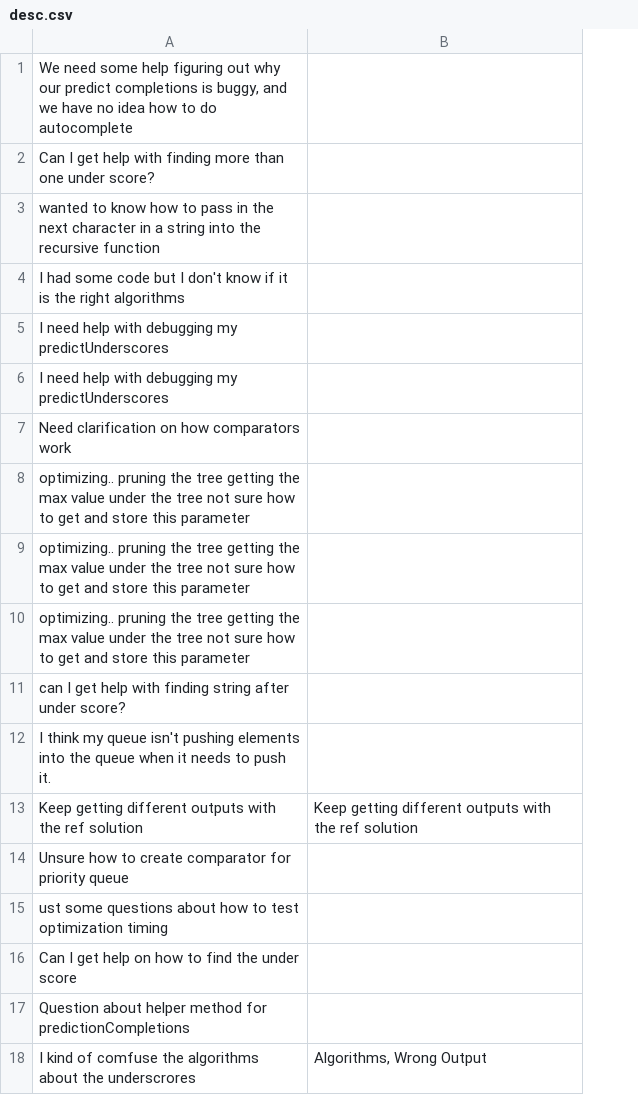
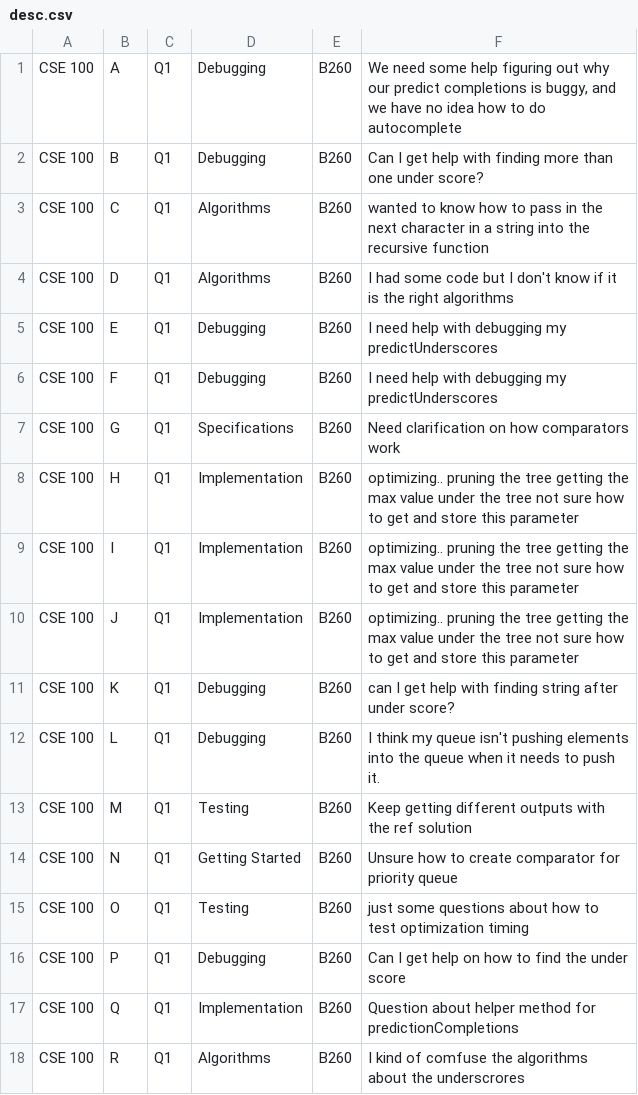
Before and after one commit to ajrivera721/group-tutor, a CSV file: desc.csv, drawn as a sheet; only a part is shown; removed rows and columns are numbered as before the commit, all else as after; the diff names each change by its address in the sheet, - before the commit and + after, or states it on an @@ line.

```diff
--- a/desc.csv
+++ b/desc.csv
+column A, rows 1-18: all CSE 100
+column B, rows 1-18: A | B | C | D | E | F | G | H | I | J | K | L | M | N | O | P | Q | R
+column C, rows 1-18: all Q1
+column D, rows 1-18: Debugging | Debugging | Algorithms | Algorithms | Debugging | Debugging | Specifications | Implementation | Implementation | Implementation | Debugging | Debugging | Testing | Getting Started | Testing | Debugging | Implementation | Algorithms
+column E, rows 1-18: all B260
-column B, rows 13-18: Keep getting different outputs with the ref solution |  |  |  |  | Algorithms, Wrong Output
-F15: ust some questions…
+F15: just some questions…
```
Also changed, not shown: 1 other file.
